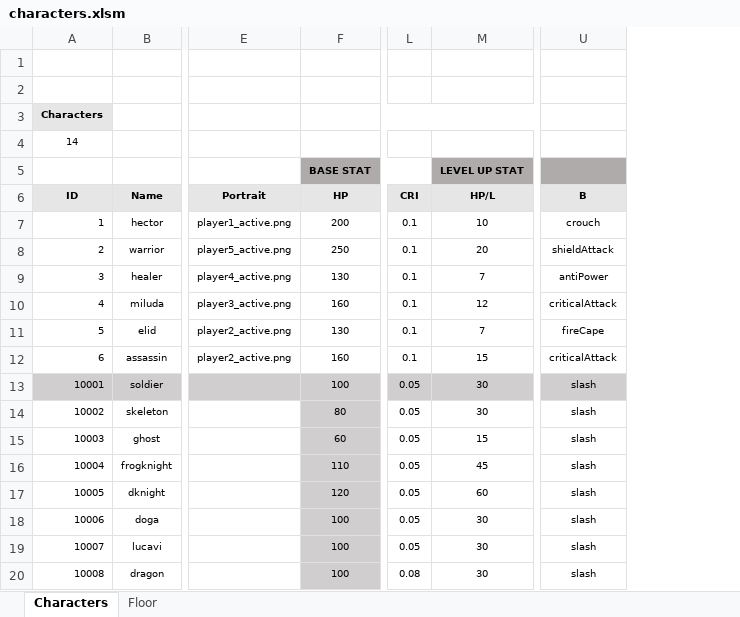
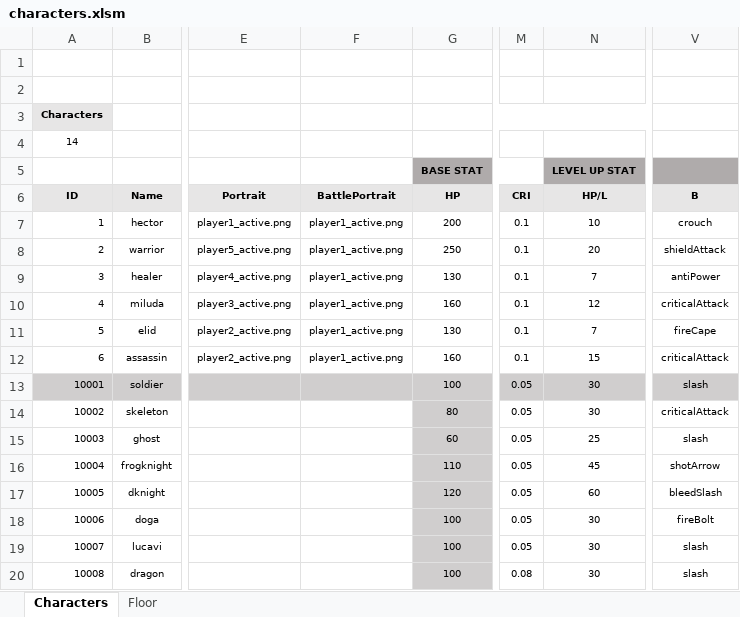
Before and after one commit to miso1209/projectB_withP, an Excel workbook: data/characters.xlsm, sheet Characters, drawn as a sheet; only a part is shown, gaps mark what is left out; values as stored, in another font and other column widths than the file's, no borders; charts and pictures not drawn; addresses are those after the commit; the diff names each change by its address in the sheet, - before the commit and + after, or states it on an @@ line.

Commit message:
Character Data 변경, Recipe 변경, 몬스터 기본공격 스킬 추가.

```diff
--- a/data/characters.xlsm (sheet Characters)
+++ b/data/characters.xlsm (sheet Characters)
+column F (BattlePortrait), rows 7-12: all player1_active.png
-V14 (B): slash
+V14 (B): criticalAttack
-N15 (HP/L): 15
+N15 (HP/L): 25
-V16 (B): slash
+V16 (B): shotArrow
-V17 (B): slash
+V17 (B): bleedSlash
-V18 (B): slash
+V18 (B): fireBolt
```
Also changed, not shown: sheet Floor, formulas that keep their value, charts or pictures, data/recipes.xlsm, 2 other files.
